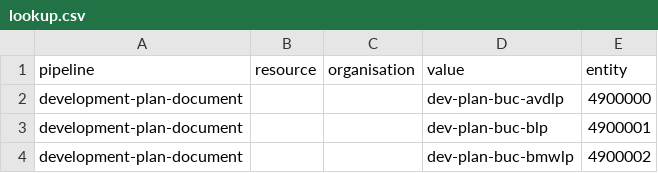
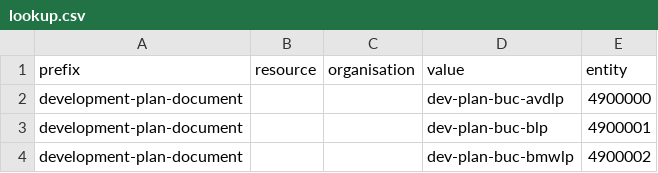
Before and after one commit to digital-land/development-plan-document-collection, a CSV file: pipeline/lookup.csv, drawn as a sheet; only a part is shown.

Commit message:
Migrated pipeline

```diff
--- a/pipeline/lookup.csv
+++ b/pipeline/lookup.csv
@@ -1,2 +1,2 @@
-pipeline,resource,organisation,value,entity
+prefix,resource,organisation,value,entity
 development-plan-document,,,dev-plan-buc-avdlp,4900000
```
Also changed, not shown: 1 other file.
